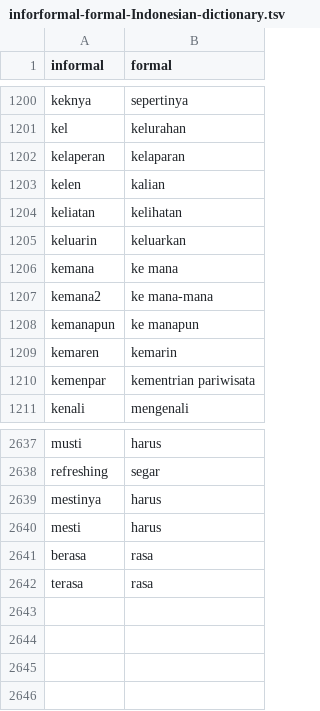
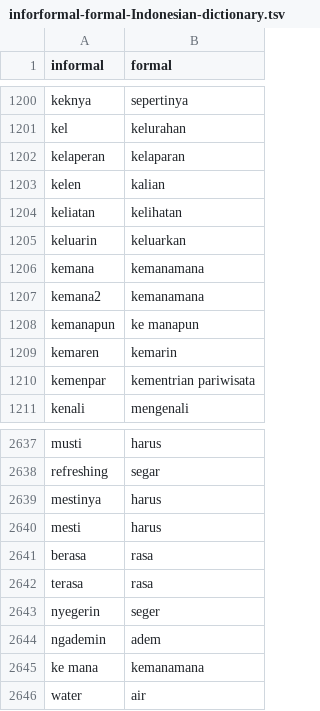
Before and after one commit to fauzanlnh/Skripsi, a TSV file: normalization/inforformal-formal-Indonesian-dictionary.tsv, drawn as a sheet; only a part is shown, gaps mark what is left out.

Commit message:
Add files via upload

```diff
--- a/normalization/inforformal-formal-Indonesian-dictionary.tsv
+++ b/normalization/inforformal-formal-Indonesian-dictionary.tsv
@@ -1205,4 +1205,4 @@ keliatan	kelihatan
 keluarin	keluarkan
-kemana	ke mana
-kemana2	ke mana-mana
+kemana	kemanamana
+kemana2	kemanamana
 kemanapun	ke manapun
@@ -2642 +2642,5 @@ berasa	rasa
 terasa	rasa
+nyegerin	seger
+ngademin	adem
+ke mana	kemanamana
+water	air
```
